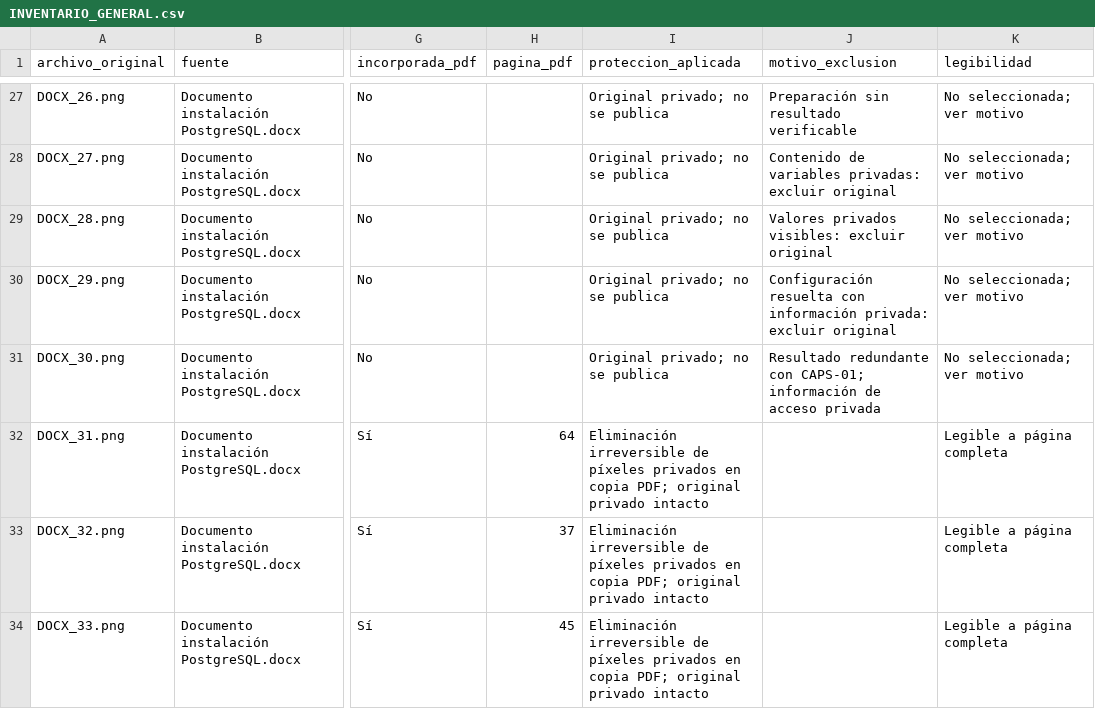
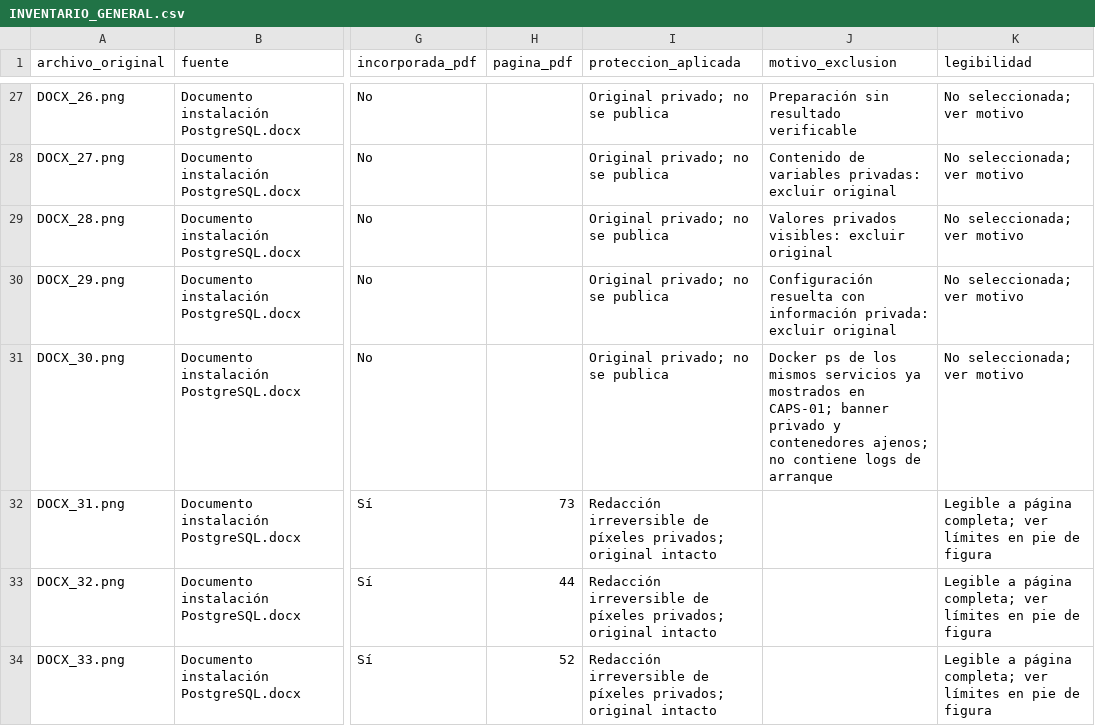
Before and after one commit to 240516-ux/Prcaticas_BDN_240516, a CSV file: Practica_PostgreSQL/evidencias/INVENTARIO_GENERAL.csv, drawn as a sheet; only a part is shown, gaps mark what is left out; the diff covers the shown part only; the diff names each change by its address in the sheet, - before the commit and + after, or states it on an @@ line.

```diff
--- a/Practica_PostgreSQL/evidencias/INVENTARIO_GENERAL.csv
+++ b/Practica_PostgreSQL/evidencias/INVENTARIO_GENERAL.csv
-J31 (motivo_exclusion): Resultado redundante con CAPS-01; información de acceso privada
+J31 (motivo_exclusion): Docker ps de los mismos servicios ya mostrados en CAPS-01; banner privado y contenedores ajenos; no contiene logs de arranque
-H32 (pagina_pdf): 64
+H32 (pagina_pdf): 73
-I32:I34 (proteccion_aplicada): Eliminación irreversible de píxeles privados en copia PDF; original privado intacto
+I32:I34 (proteccion_aplicada): Redacción irreversible de píxeles privados; original intacto
-K32:K34 (legibilidad): Legible a página completa
+K32:K34 (legibilidad): Legible a página completa; ver límites en pie de figura
-H33 (pagina_pdf): 37
+H33 (pagina_pdf): 44
-H34 (pagina_pdf): 45
+H34 (pagina_pdf): 52
```
Also changed, not shown: 139 edited cells elsewhere in this file, Practica_PostgreSQL/docs/CUMPLIMIENTO_RUBRICA.csv, Practica_PostgreSQL/evidencias/caps/inventario_caps.csv, 7 other files.
